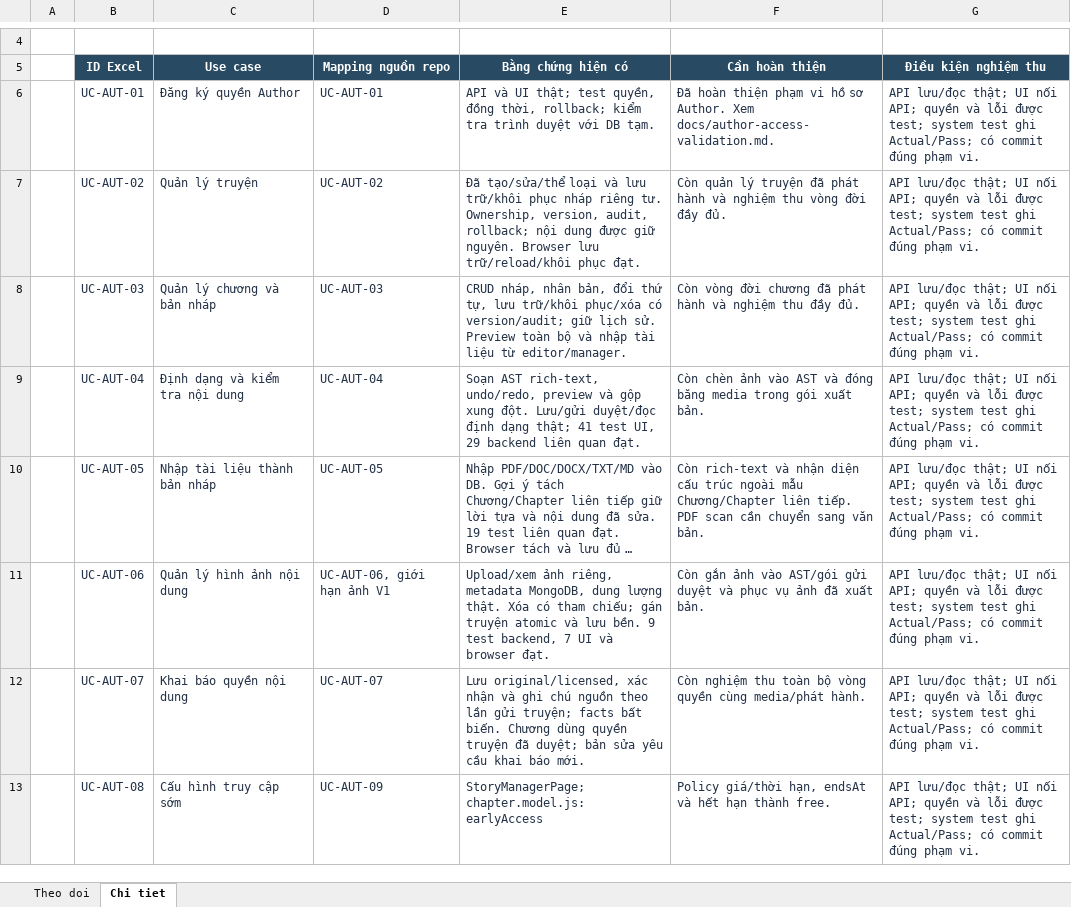
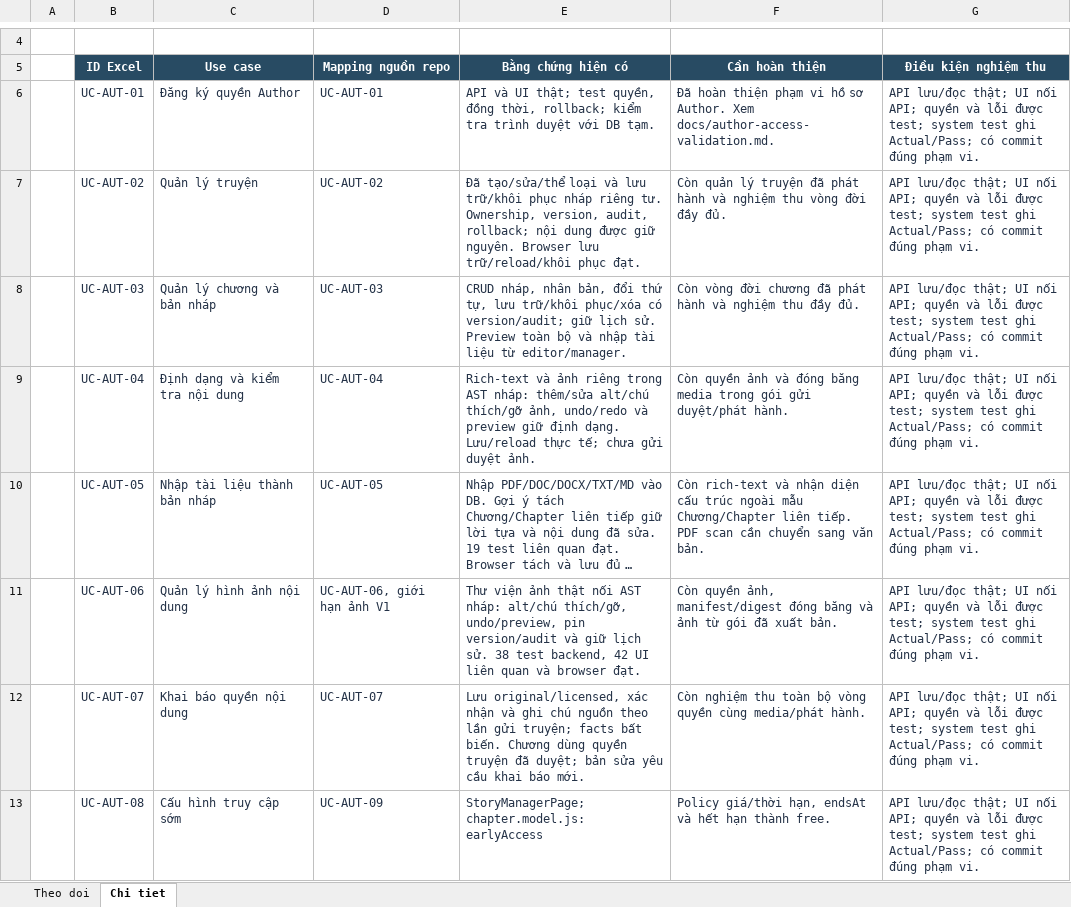
Before and after one commit to konfusee/novelhub, an Excel workbook: outputs/author-use-cases-01a13e25/NovelHub_Author_Progress.xlsx, sheet Chi tiet, drawn as a sheet; only a part is shown, gaps mark what is left out; long unchanged cells end in …; values as stored, in another font and other column widths than the file's, no borders; table styles not drawn; the diff covers the shown part only; the diff names each change by its address in the sheet, - before the commit and + after, or states it on an @@ line.

```diff
--- a/outputs/author-use-cases-01a13e25/NovelHub_Author_Progress.xlsx (sheet Chi tiet)
+++ b/outputs/author-use-cases-01a13e25/NovelHub_Author_Progress.xlsx (sheet Chi tiet)
-E9 (Bằng chứng hiện có): Soạn AST rich-text, undo/redo, preview và gộp xung đột. Lưu/gửi duyệt/đọc định dạng thật; 41 test UI, 29 backend liên quan đạt.
+E9 (Bằng chứng hiện có): Rich-text và ảnh riêng trong AST nháp: thêm/sửa alt/chú thích/gỡ ảnh, undo/redo và preview giữ định dạng. Lưu/reload thực tế; chưa gửi duyệt ảnh.
-F9 (Cần hoàn thiện): Còn chèn ảnh vào AST và đóng băng media trong gói xuất bản.
+F9 (Cần hoàn thiện): Còn quyền ảnh và đóng băng media trong gói gửi duyệt/phát hành.
-E11 (Bằng chứng hiện có): Upload/xem ảnh riêng, metadata MongoDB, dung lượng thật. Xóa có tham chiếu; gán truyện atomic và lưu bền. 9 test backend, 7 UI và browser…
+E11 (Bằng chứng hiện có): Thư viện ảnh thật nối AST nháp: alt/chú thích/gỡ, undo/preview, pin version/audit và giữ lịch sử. 38 test backend, 42 UI liên quan và browser…
-F11 (Cần hoàn thiện): Còn gắn ảnh vào AST/gói gửi duyệt và phục vụ ảnh đã xuất…
+F11 (Cần hoàn thiện): Còn quyền ảnh, manifest/digest đóng băng và ảnh từ gói đã xuất…
```
Also changed, not shown: 1 edited cell elsewhere in this sheet, sheet Theo doi.
